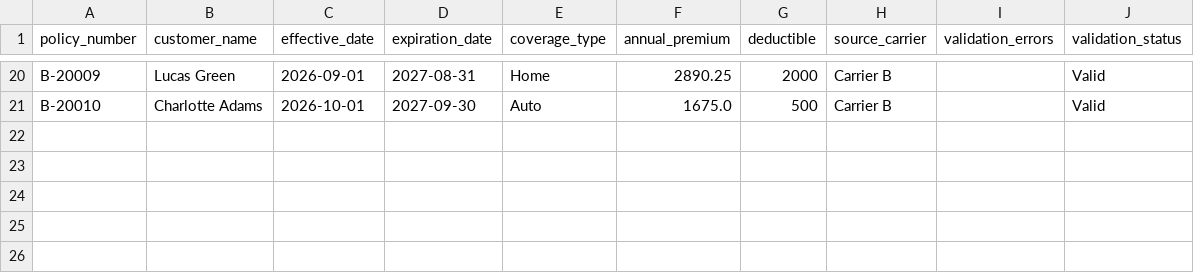
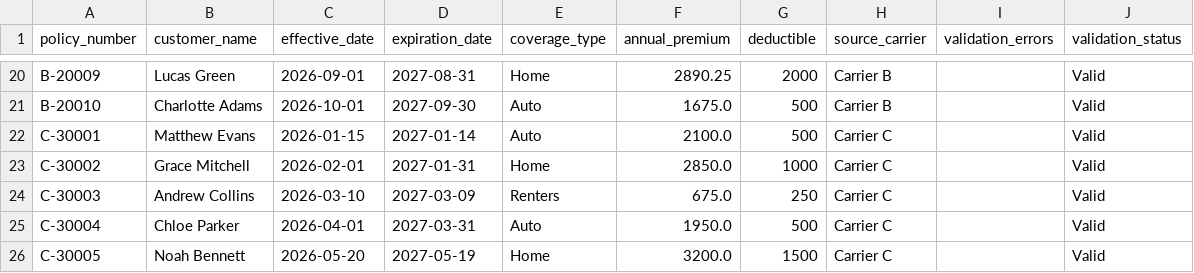
Before and after one commit to Plk-3/Insurance-ai-pipeline, a CSV file: data/standardized/valid_policies.csv, drawn as a sheet; only a part is shown, gaps mark what is left out; the diff names each change by its address in the sheet, - before the commit and + after, or states it on an @@ line.

Commit message:
Integrate AI mapping into three-carrier insurance pipeline

```diff
--- a/data/standardized/valid_policies.csv
+++ b/data/standardized/valid_policies.csv
+row 22: C-30001 | Matthew Evans | 2026-01-15 | 2027-01-14 | Auto | 2100.0 | 500 | Carrier C |  | Valid
+row 23: C-30002 | Grace Mitchell | 2026-02-01 | 2027-01-31 | Home | 2850.0 | 1000 | Carrier C |  | Valid
+row 24: C-30003 | Andrew Collins | 2026-03-10 | 2027-03-09 | Renters | 675.0 | 250 | Carrier C |  | Valid
+row 25: C-30004 | Chloe Parker | 2026-04-01 | 2027-03-31 | Auto | 1950.0 | 500 | Carrier C |  | Valid
+row 26: C-30005 | Noah Bennett | 2026-05-20 | 2027-05-19 | Home | 3200.0 | 1500 | Carrier C |  | Valid
```
Also changed, not shown: 3 other files.
